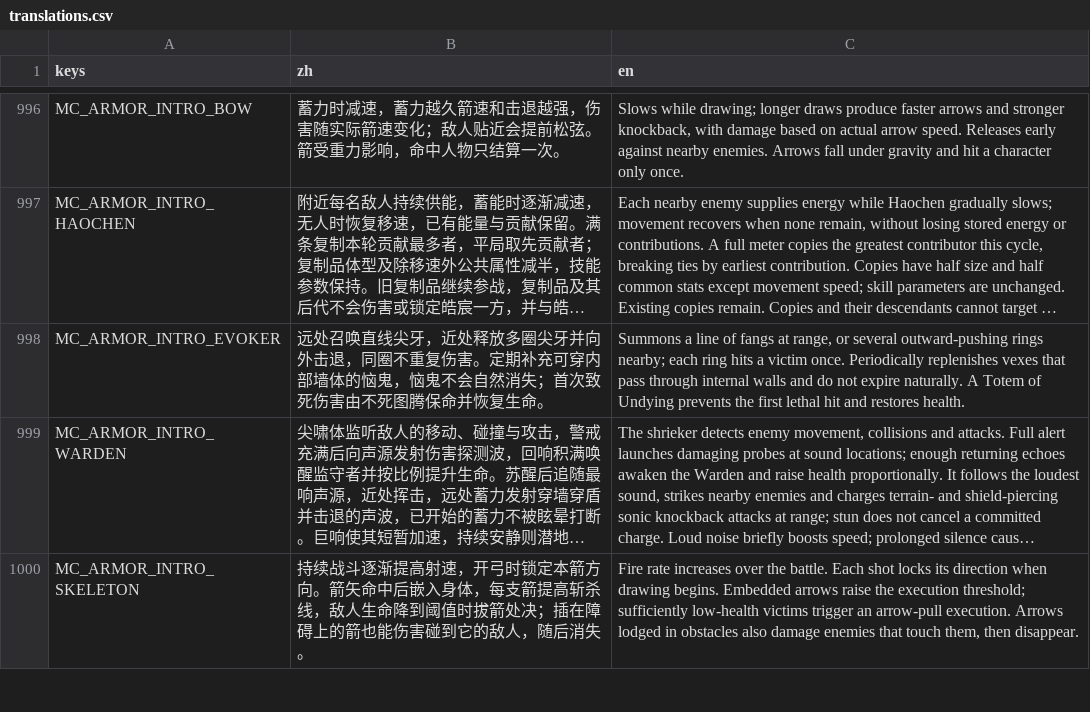
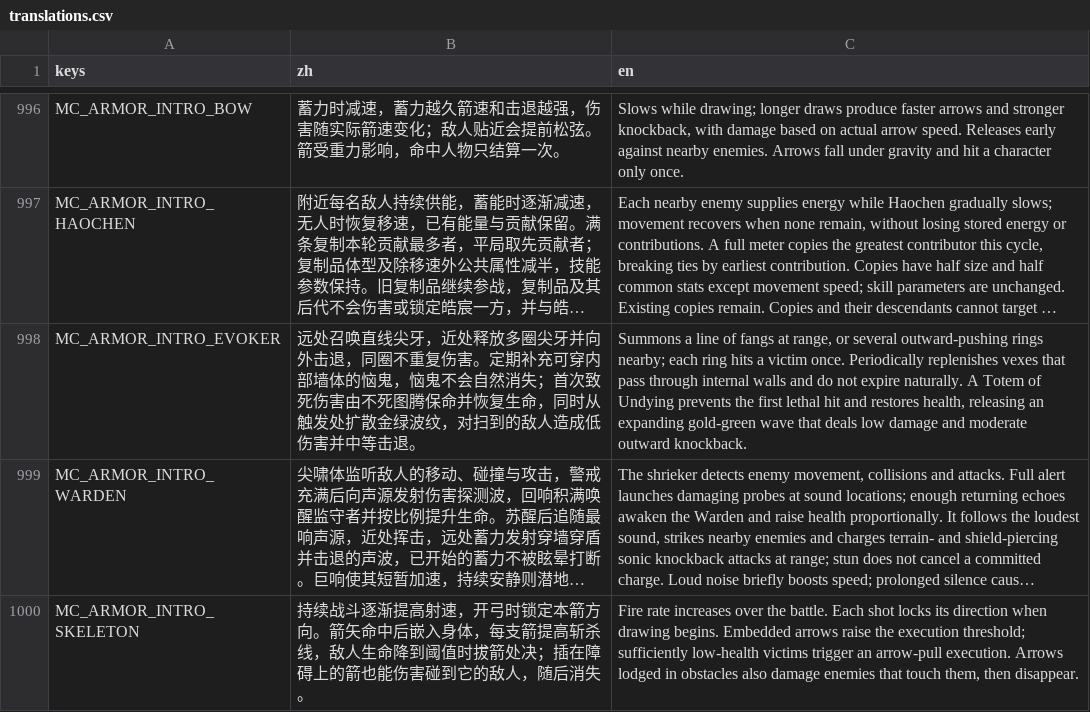
Before and after one commit to wdxlg/polo-balls, a CSV file: translations.csv, drawn as a sheet; only a part is shown, gaps mark what is left out; long unchanged cells end in …; the diff names each change by its address in the sheet, - before the commit and + after, or states it on an @@ line.

Commit message:
Add expanding gold-green Evoker totem wave with swept damage and knockback

```diff
--- a/translations.csv
+++ b/translations.csv
-B998 (zh): …恢复生命。
+B998 (zh): …恢复生命，同时从触发处扩散金绿波纹，对扫到的敌人造成低伤害并中等击退。
-C998 (en): …and restores health.
+C998 (en): …and restores health, releasing an expanding gold-green wave that deals low damage and moderate outward knockback.
```
Also changed, not shown: 10 other files.
